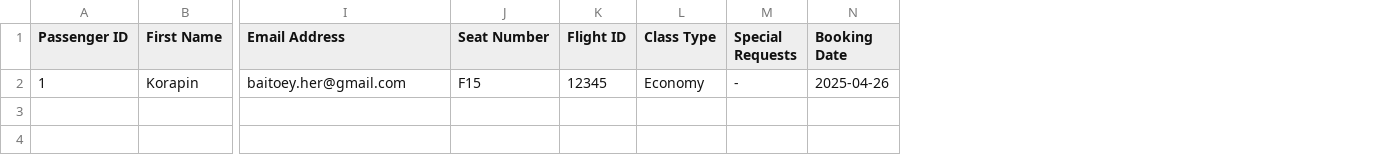
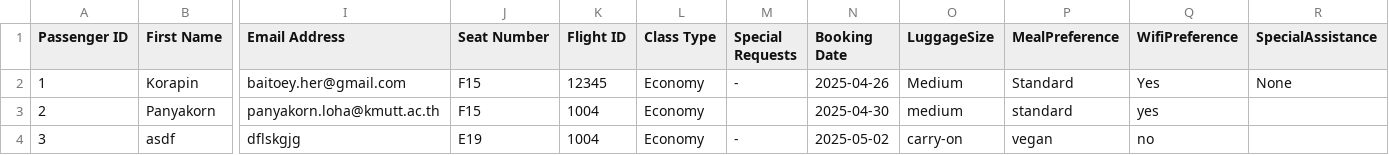
Before and after one commit to Mixkyy/Final-Project-Semester-2, a CSV file: passengers.csv, drawn as a sheet; only a part is shown, gaps mark what is left out; rows hold the shown columns only; the diff names each change by its address in the sheet, - before the commit and + after, or states it on an @@ line.

Commit message:
booking flight works with csv

```diff
--- a/passengers.csv
+++ b/passengers.csv
+column O (LuggageSize), row 2: Medium
+column P (MealPreference), row 2: Standard
+column Q (WifiPreference), row 2: Yes
+column R (SpecialAssistance), row 2: None
+row 3: 2 | Panyakorn | panyakorn.loha@kmutt.ac.th | F15 | 1004 | Economy |  | 2025-04-30 | medium | standard | yes
+row 4: 3 | asdf | dflskgjg | E19 | 1004 | Economy | - | 2025-05-02 | carry-on | vegan | no
```
Also changed, not shown: 2 other files.
